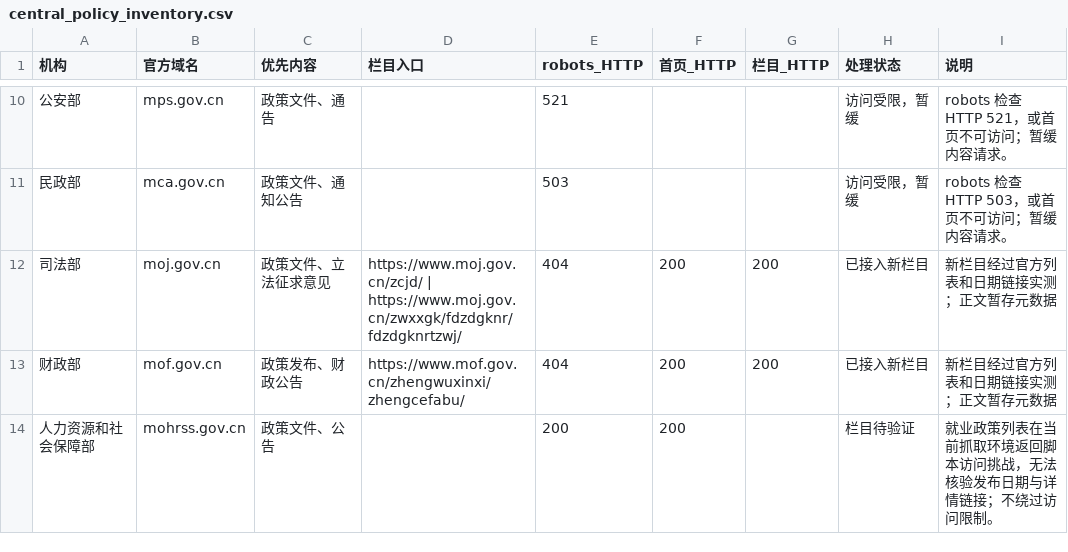
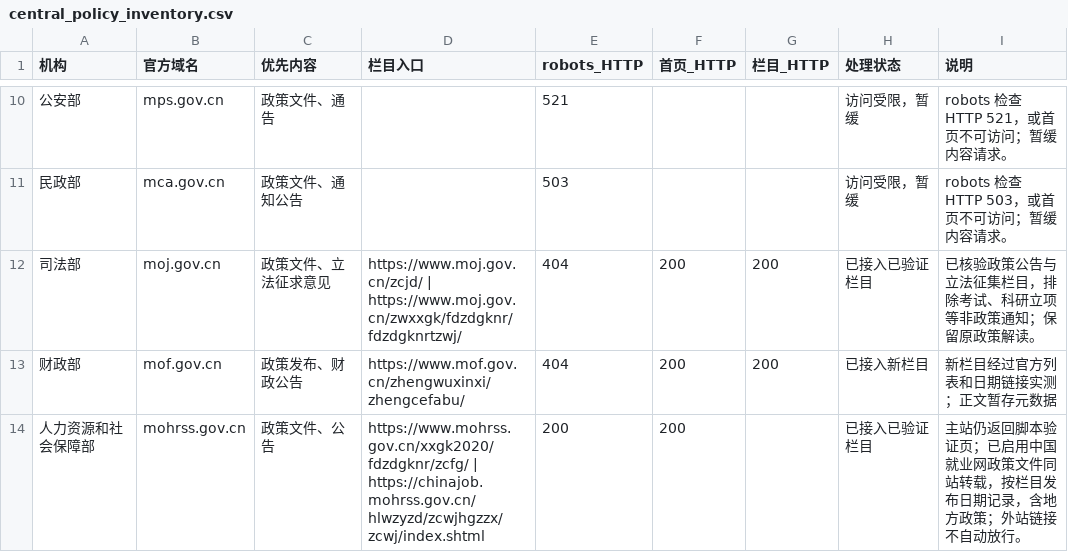
Before and after one commit to wodewoping-png/news-spider, a CSV file: candidate_sources/government_announcements/central_policy_inventory.csv, drawn as a sheet; only a part is shown, gaps mark what is left out; the diff covers the shown part only.

```diff
--- a/candidate_sources/government_announcements/central_policy_inventory.csv
+++ b/candidate_sources/government_announcements/central_policy_inventory.csv
@@ -11,4 +11,4 @@
 民政部,mca.gov.cn,政策文件、通知公告,,503,,,访问受限，暂缓,robots 检查 HTTP 503，或首页不可访问；暂缓内容请求。
-司法部,moj.gov.cn,政策文件、立法征求意见,https://www.moj.gov.cn/zcjd/ | https://www.moj.gov.cn/zwxxgk/fdzdgknr/fdzdgknrtzwj/,404,200,200,已接入新栏目,新栏目经过官方列表和日期链接实测；正文暂存元数据
+司法部,moj.gov.cn,政策文件、立法征求意见,https://www.moj.gov.cn/zcjd/ | https://www.moj.gov.cn/zwxxgk/fdzdgknr/fdzdgknrtzwj/,404,200,200,已接入已验证栏目,已核验政策公告与立法征集栏目，排除考试、科研立项等非政策通知；保留原政策解读。
 财政部,mof.gov.cn,政策发布、财政公告,https://www.mof.gov.cn/zhengwuxinxi/zhengcefabu/,404,200,200,已接入新栏目,新栏目经过官方列表和日期链接实测；正文暂存元数据
-人力资源和社会保障部,mohrss.gov.cn,政策文件、公告,,200,200,,栏目待验证,就业政策列表在当前抓取环境返回脚本访问挑战，无法核验发布日期与详情链接；不绕过访问限制。
+人力资源和社会保障部,mohrss.gov.cn,政策文件、公告,https://www.mohrss.gov.cn/xxgk2020/fdzdgknr/zcfg/ | https://chinajob.mohrss.gov.cn/hlwzyzd/zcwjhgzzx/zcwj/index.shtml,200,200,,已接入已验证栏目,主站仍返回脚本验证页；已启用中国就业网政策文件同站转载，按栏目发布日期记录，含地方政策；外站链接不自动放行。
```
Also changed, not shown: 14 edited cells elsewhere in this file, 9 other files.
